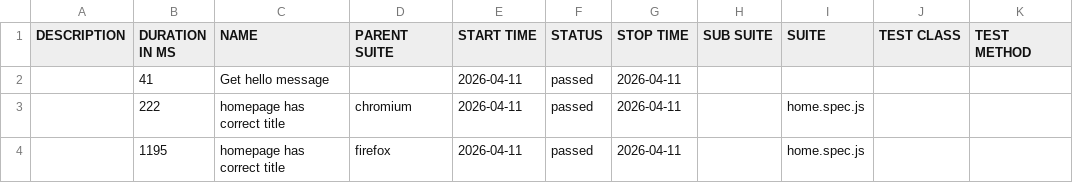
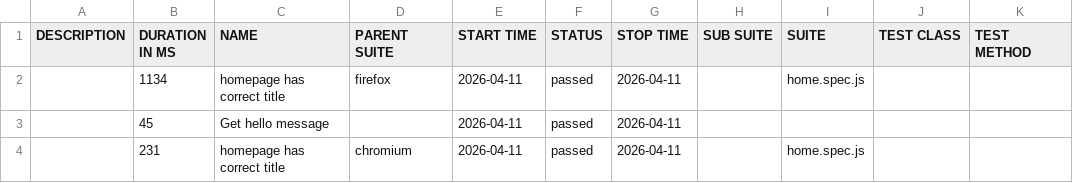
Before and after one commit to Z1raelRam/Lab6ATBP, a CSV file: data/suites.csv, drawn as a sheet.

```diff
--- a/data/suites.csv
+++ b/data/suites.csv
@@ -1,4 +1,4 @@
 "DESCRIPTION","DURATION IN MS","NAME","PARENT SUITE","START TIME","STATUS","STOP TIME","SUB SUITE","SUITE","TEST CLASS","TEST METHOD"
-"","41","Get hello message","","2026-04-11","passed","2026-04-11","","","",""
-"","222","homepage has correct title","chromium","2026-04-11","passed","2026-04-11","","home.spec.js","",""
-"","1195","homepage has correct title","firefox","2026-04-11","passed","2026-04-11","","home.spec.js","",""
+"","1134","homepage has correct title","firefox","2026-04-11","passed","2026-04-11","","home.spec.js","",""
+"","45","Get hello message","","2026-04-11","passed","2026-04-11","","","",""
+"","231","homepage has correct title","chromium","2026-04-11","passed","2026-04-11","","home.spec.js","",""
```
Also changed, not shown: 22 other files.
